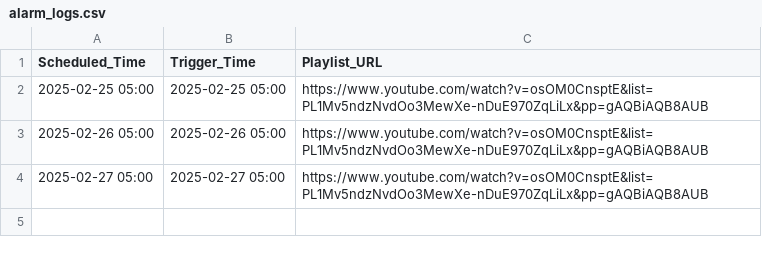
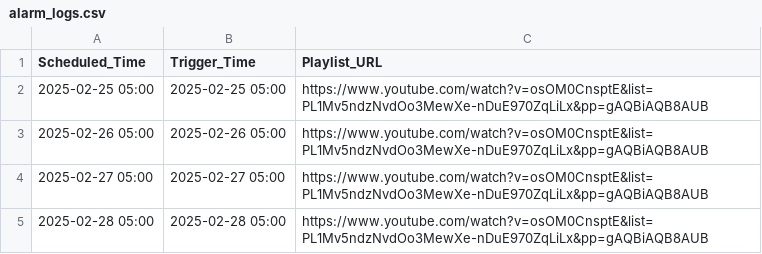
Before and after one commit to Sukanth-Original/ORGNL_Laboratory, a CSV file: dist/alarm_logs.csv, drawn as a sheet.

Commit message:
Alarm log update 2025-02-28 05:00:00

```diff
--- a/dist/alarm_logs.csv
+++ b/dist/alarm_logs.csv
@@ -4 +4,2 @@ Scheduled_Time,Trigger_Time,Playlist_URL
 2025-02-27 05:00,2025-02-27 05:00,https://www.youtube.com/watch?v=osOM0CnsptE&list=PL1Mv5ndzNvdOo3MewXe-nDuE970ZqLiLx&pp=gAQBiAQB8AUB
+2025-02-28 05:00,2025-02-28 05:00,https://www.youtube.com/watch?v=osOM0CnsptE&list=PL1Mv5ndzNvdOo3MewXe-nDuE970ZqLiLx&pp=gAQBiAQB8AUB
```
